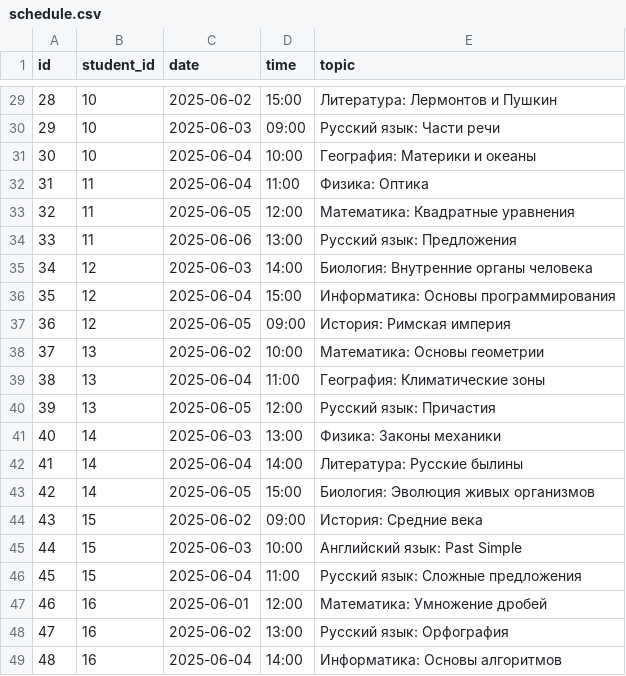
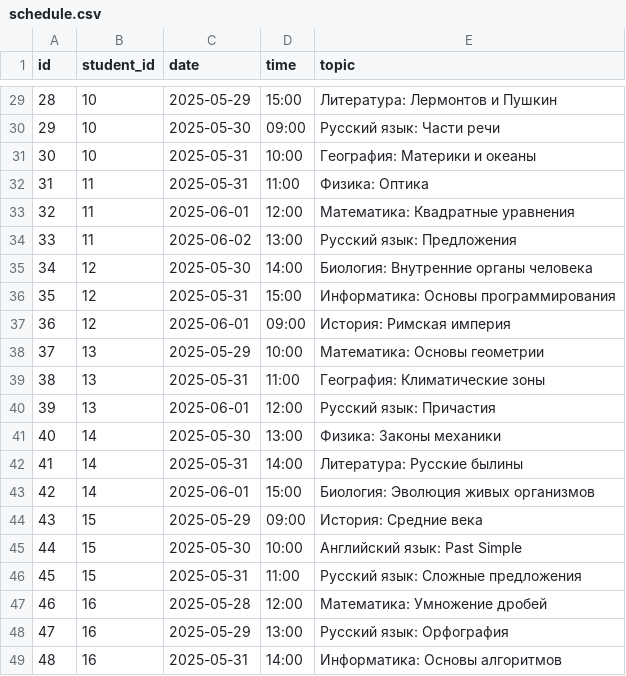
Before and after one commit to database-crl/parentbot-database, a CSV file: db/schedule.csv, drawn as a sheet; only a part is shown, gaps mark what is left out; the diff covers the shown part only.

```diff
--- a/db/schedule.csv
+++ b/db/schedule.csv
@@ -29,21 +29,21 @@ id,student_id,date,time,topic
-28,10,2025-06-02,15:00,Литература: Лермонтов и Пушкин
-29,10,2025-06-03,09:00,Русский язык: Части речи
-30,10,2025-06-04,10:00,География: Материки и океаны
-31,11,2025-06-04,11:00,Физика: Оптика
-32,11,2025-06-05,12:00,Математика: Квадратные уравнения
-33,11,2025-06-06,13:00,Русский язык: Предложения
-34,12,2025-06-03,14:00,Биология: Внутренние органы человека
-35,12,2025-06-04,15:00,Информатика: Основы программирования
-36,12,2025-06-05,09:00,История: Римская империя
-37,13,2025-06-02,10:00,Математика: Основы геометрии
-38,13,2025-06-04,11:00,География: Климатические зоны
-39,13,2025-06-05,12:00,Русский язык: Причастия
-40,14,2025-06-03,13:00,Физика: Законы механики
-41,14,2025-06-04,14:00,Литература: Русские былины
-42,14,2025-06-05,15:00,Биология: Эволюция живых организмов
-43,15,2025-06-02,09:00,История: Средние века
-44,15,2025-06-03,10:00,Английский язык: Past Simple
-45,15,2025-06-04,11:00,Русский язык: Сложные предложения
-46,16,2025-06-01,12:00,Математика: Умножение дробей
-47,16,2025-06-02,13:00,Русский язык: Орфография
-48,16,2025-06-04,14:00,Информатика: Основы алгоритмов
+28,10,2025-05-29,15:00,Литература: Лермонтов и Пушкин
+29,10,2025-05-30,09:00,Русский язык: Части речи
+30,10,2025-05-31,10:00,География: Материки и океаны
+31,11,2025-05-31,11:00,Физика: Оптика
+32,11,2025-06-01,12:00,Математика: Квадратные уравнения
+33,11,2025-06-02,13:00,Русский язык: Предложения
+34,12,2025-05-30,14:00,Биология: Внутренние органы человека
+35,12,2025-05-31,15:00,Информатика: Основы программирования
+36,12,2025-06-01,09:00,История: Римская империя
+37,13,2025-05-29,10:00,Математика: Основы геометрии
+38,13,2025-05-31,11:00,География: Климатические зоны
+39,13,2025-06-01,12:00,Русский язык: Причастия
+40,14,2025-05-30,13:00,Физика: Законы механики
+41,14,2025-05-31,14:00,Литература: Русские былины
+42,14,2025-06-01,15:00,Биология: Эволюция живых организмов
+43,15,2025-05-29,09:00,История: Средние века
+44,15,2025-05-30,10:00,Английский язык: Past Simple
+45,15,2025-05-31,11:00,Русский язык: Сложные предложения
+46,16,2025-05-28,12:00,Математика: Умножение дробей
+47,16,2025-05-29,13:00,Русский язык: Орфография
+48,16,2025-05-31,14:00,Информатика: Основы алгоритмов
```
Also changed, not shown: 27 edited cells elsewhere in this file.
